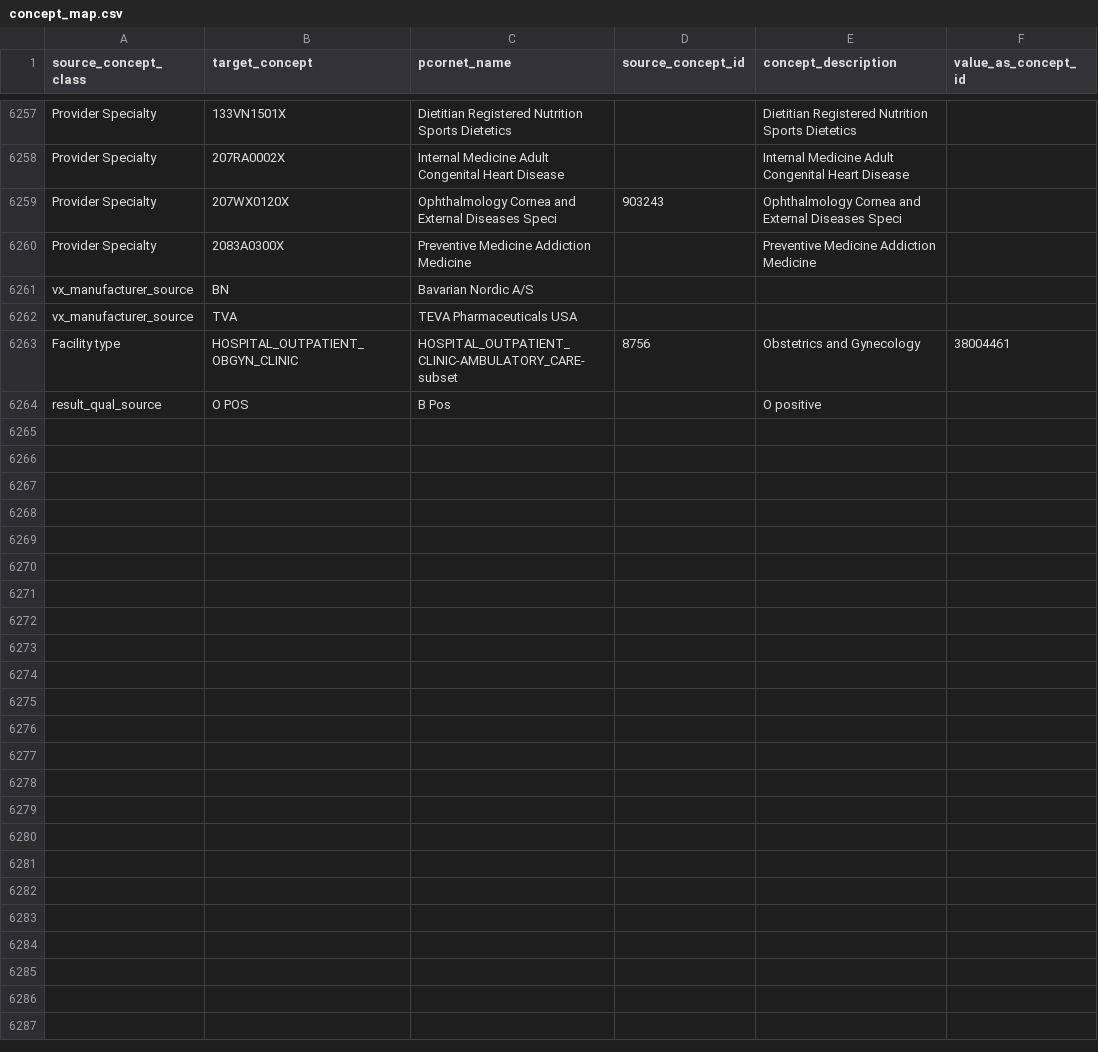
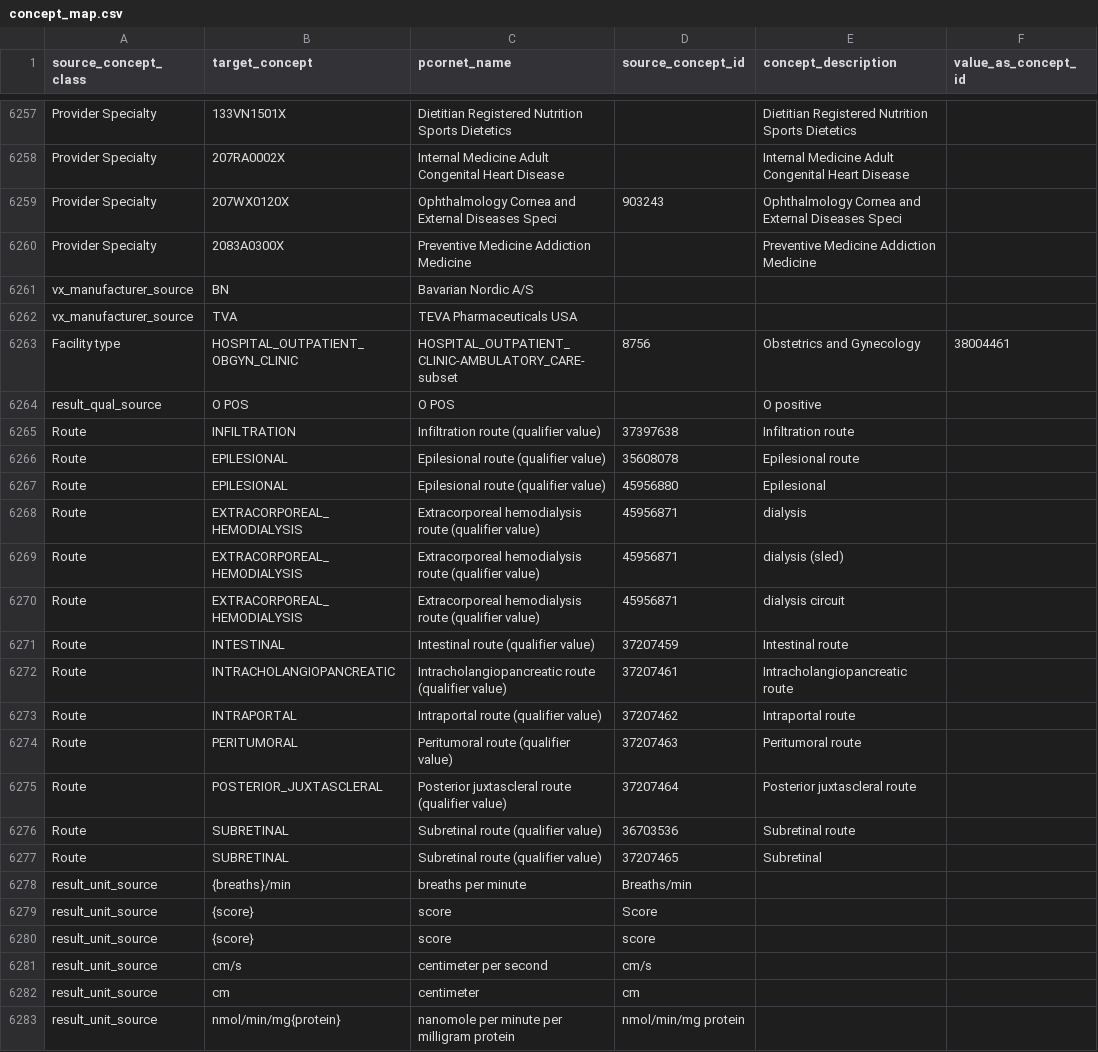
Before and after one commit to PEDSnet/pedsnetcdm_to_pcornetcdm, a CSV file: v4.0_to_v6.0/sql_etl/data/concept_map.csv, drawn as a sheet; only a part is shown, gaps mark what is left out.

Commit message:
adding new Route and unit maps
OP-1126
https://github.com/PEDSnet/pedsnetcdm_to_pcornetcdm/pull/510#issuecomment-730036025
https://github.com/PEDSnet/pedsnetcdm_to_pcornetcdm/pull/510#discussion_r526507631
https://github.com/PEDSnet/pedsnetcdm_to_pcornetcdm/pull/510#discussion_r526145832

```diff
--- a/v4.0_to_v6.0/sql_etl/data/concept_map.csv
+++ b/v4.0_to_v6.0/sql_etl/data/concept_map.csv
@@ -6263,2 +6263,21 @@ vx_manufacturer_source,TVA,TEVA Pharmaceuticals USA,,,
 Facility type,HOSPITAL_OUTPATIENT_OBGYN_CLINIC,HOSPITAL_OUTPATIENT_CLINIC-AMBULATORY_CARE-subset,8756,Obstetrics and Gynecology,38004461
-result_qual_source,O POS,B Pos,,O positive,
+result_qual_source,O POS,O POS,,O positive,
+Route, INFILTRATION,Infiltration route (qualifier value),37397638,Infiltration route,
+Route,EPILESIONAL,Epilesional route (qualifier value),35608078,Epilesional route,
+Route,EPILESIONAL,Epilesional route (qualifier value),45956880,Epilesional,
+Route,EXTRACORPOREAL_HEMODIALYSIS,Extracorporeal hemodialysis route (qualifier value),45956871,dialysis,
+Route,EXTRACORPOREAL_HEMODIALYSIS,Extracorporeal hemodialysis route (qualifier value),45956871,dialysis (sled),
+Route,EXTRACORPOREAL_HEMODIALYSIS,Extracorporeal hemodialysis route (qualifier value),45956871,dialysis circuit,
+Route,INTESTINAL,Intestinal route (qualifier value),37207459,Intestinal route,
+Route,INTRACHOLANGIOPANCREATIC,Intracholangiopancreatic route (qualifier value),37207461,Intracholangiopancreatic route,
+Route,INTRAPORTAL,Intraportal route (qualifier value),37207462,Intraportal route,
+Route,PERITUMORAL,Peritumoral route (qualifier value),37207463,Peritumoral route,
+Route,POSTERIOR_JUXTASCLERAL,Posterior juxtascleral route (qualifier value),37207464,Posterior juxtascleral route,
+Route,SUBRETINAL,Subretinal route (qualifier value),36703536,Subretinal route,
+Route,SUBRETINAL,Subretinal route (qualifier value),37207465,Subretinal,
+result_unit_source,{breaths}/min,breaths per minute,Breaths/min,,
+result_unit_source,{score},score,Score,,
+result_unit_source,{score},score,score,,
+result_unit_source,cm/s,centimeter per second,cm/s,,
+result_unit_source,cm,centimeter,cm,,
+result_unit_source,nmol/min/mg{protein},nanomole per minute per milligram protein,nmol/min/mg protein,,
```
